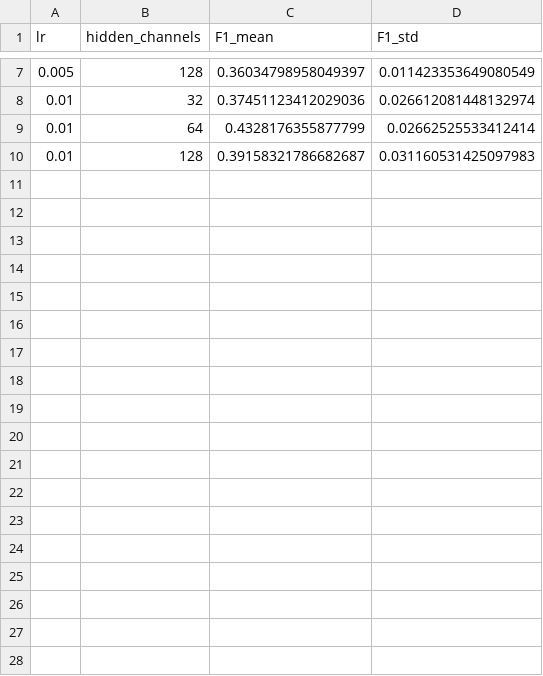
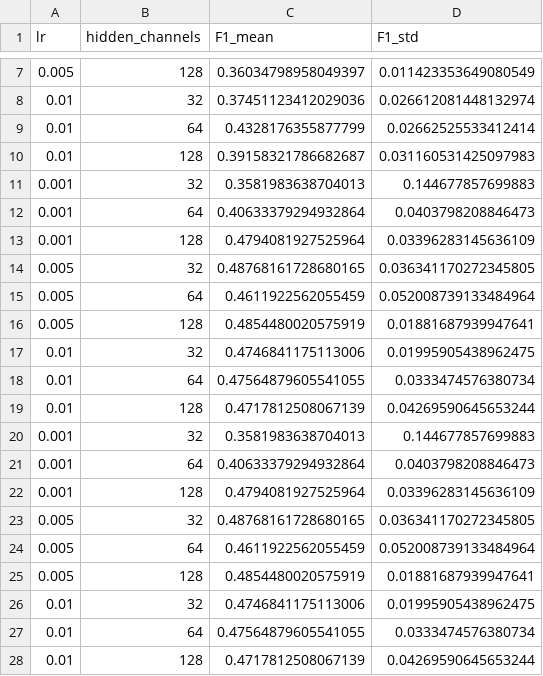
Before and after one commit to Farzanehhh7/fraud-detection-gnn, a CSV file: hparam_search_log.csv, drawn as a sheet; only a part is shown, gaps mark what is left out; the diff names each change by its address in the sheet, - before the commit and + after, or states it on an @@ line.

```diff
--- a/hparam_search_log.csv
+++ b/hparam_search_log.csv
+row 11: 0.001 | 32 | 0.3581983638704013 | 0.144677857699883
+row 12: 0.001 | 64 | 0.40633379294932864 | 0.0403798208846473
+row 13: 0.001 | 128 | 0.4794081927525964 | 0.03396283145636109
+row 14: 0.005 | 32 | 0.48768161728680165 | 0.036341170272345805
+row 15: 0.005 | 64 | 0.4611922562055459 | 0.052008739133484964
+row 16: 0.005 | 128 | 0.4854480020575919 | 0.01881687939947641
+row 17: 0.01 | 32 | 0.4746841175113006 | 0.01995905438962475
+row 18: 0.01 | 64 | 0.47564879605541055 | 0.0333474576380734
+row 19: 0.01 | 128 | 0.4717812508067139 | 0.04269590645653244
+row 20: 0.001 | 32 | 0.3581983638704013 | 0.144677857699883
+row 21: 0.001 | 64 | 0.40633379294932864 | 0.0403798208846473
+row 22: 0.001 | 128 | 0.4794081927525964 | 0.03396283145636109
+row 23: 0.005 | 32 | 0.48768161728680165 | 0.036341170272345805
+row 24: 0.005 | 64 | 0.4611922562055459 | 0.052008739133484964
+row 25: 0.005 | 128 | 0.4854480020575919 | 0.01881687939947641
+row 26: 0.01 | 32 | 0.4746841175113006 | 0.01995905438962475
+row 27: 0.01 | 64 | 0.47564879605541055 | 0.0333474576380734
+row 28: 0.01 | 128 | 0.4717812508067139 | 0.04269590645653244
```
Also changed, not shown: outputs/metrics/step32_graphsage_15seed_results.csv, outputs/metrics/step32_tie_15seed_results.csv, 6 other files.
